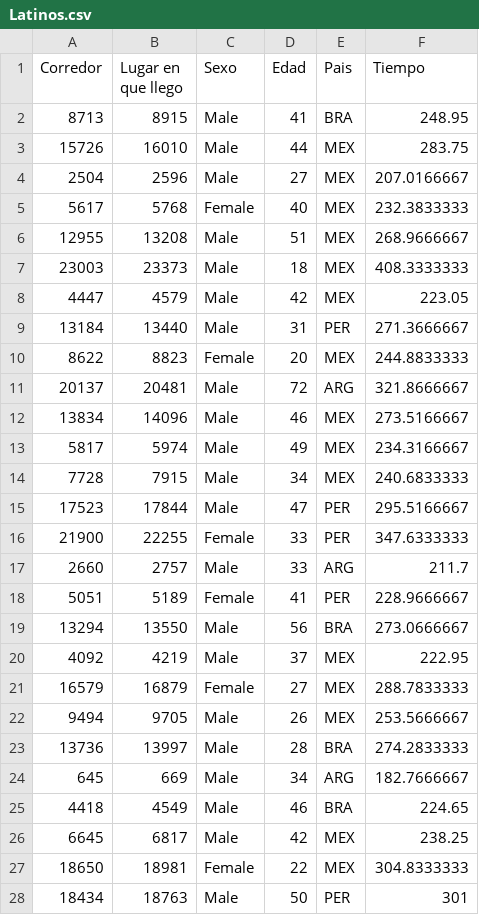
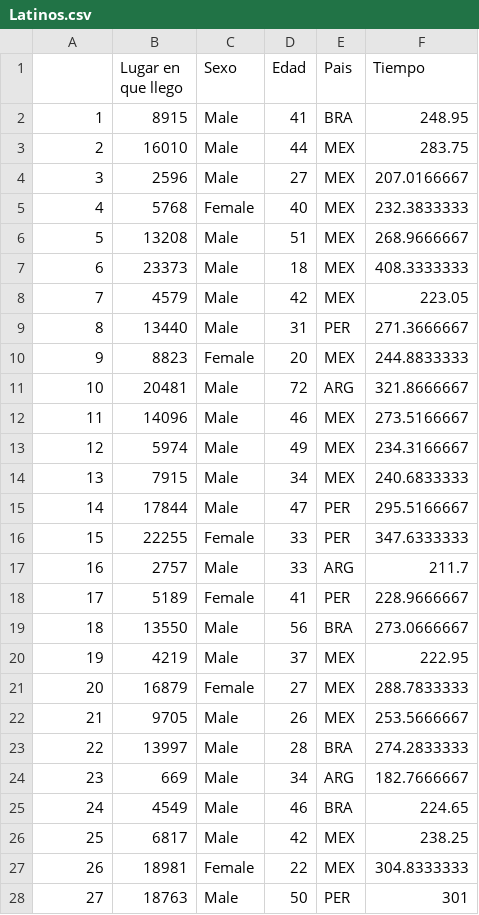
Before and after one commit to jmudy/rmarkdown-course, a CSV file: data/Latinos.csv, drawn as a sheet; only a part is shown; the diff covers the shown part only.

```diff
--- a/data/Latinos.csv
+++ b/data/Latinos.csv
@@ -1,28 +1,28 @@
-Corredor,Lugar en que llego,Sexo,Edad,Pais,Tiempo
-8713,8915,Male,41,BRA,248.95
-15726,16010,Male,44,MEX,283.75
-2504,2596,Male,27,MEX,207.0166667
-5617,5768,Female,40,MEX,232.3833333
-12955,13208,Male,51,MEX,268.9666667
-23003,23373,Male,18,MEX,408.3333333
-4447,4579,Male,42,MEX,223.05
-13184,13440,Male,31,PER,271.3666667
-8622,8823,Female,20,MEX,244.8833333
-20137,20481,Male,72,ARG,321.8666667
-13834,14096,Male,46,MEX,273.5166667
-5817,5974,Male,49,MEX,234.3166667
-7728,7915,Male,34,MEX,240.6833333
-17523,17844,Male,47,PER,295.5166667
-21900,22255,Female,33,PER,347.6333333
-2660,2757,Male,33,ARG,211.7
-5051,5189,Female,41,PER,228.9666667
-13294,13550,Male,56,BRA,273.0666667
-4092,4219,Male,37,MEX,222.95
-16579,16879,Female,27,MEX,288.7833333
-9494,9705,Male,26,MEX,253.5666667
-13736,13997,Male,28,BRA,274.2833333
-645,669,Male,34,ARG,182.7666667
-4418,4549,Male,46,BRA,224.65
-6645,6817,Male,42,MEX,238.25
-18650,18981,Female,22,MEX,304.8333333
-18434,18763,Male,50,PER,301
+"","Lugar en que llego","Sexo","Edad","Pais","Tiempo"
+"1",8915,"Male",41,"BRA",248.95
+"2",16010,"Male",44,"MEX",283.75
+"3",2596,"Male",27,"MEX",207.0166667
+"4",5768,"Female",40,"MEX",232.3833333
+"5",13208,"Male",51,"MEX",268.9666667
+"6",23373,"Male",18,"MEX",408.3333333
+"7",4579,"Male",42,"MEX",223.05
+"8",13440,"Male",31,"PER",271.3666667
+"9",8823,"Female",20,"MEX",244.8833333
+"10",20481,"Male",72,"ARG",321.8666667
+"11",14096,"Male",46,"MEX",273.5166667
+"12",5974,"Male",49,"MEX",234.3166667
+"13",7915,"Male",34,"MEX",240.6833333
+"14",17844,"Male",47,"PER",295.5166667
+"15",22255,"Female",33,"PER",347.6333333
+"16",2757,"Male",33,"ARG",211.7
+"17",5189,"Female",41,"PER",228.9666667
+"18",13550,"Male",56,"BRA",273.0666667
+"19",4219,"Male",37,"MEX",222.95
+"20",16879,"Female",27,"MEX",288.7833333
+"21",9705,"Male",26,"MEX",253.5666667
+"22",13997,"Male",28,"BRA",274.2833333
+"23",669,"Male",34,"ARG",182.7666667
+"24",4549,"Male",46,"BRA",224.65
+"25",6817,"Male",42,"MEX",238.25
+"26",18981,"Female",22,"MEX",304.8333333
+"27",18763,"Male",50,"PER",301
```
Also changed, not shown: 1 edited cell elsewhere in this file, 2 other files.
